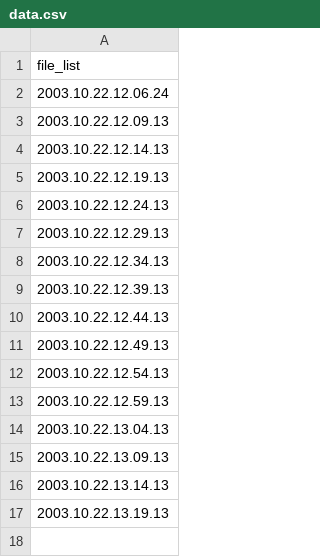
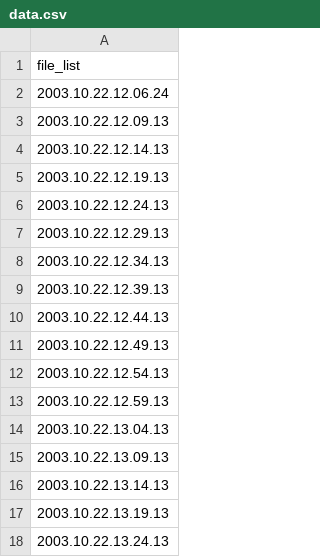
Before and after one commit to AkthemRehab/BFDD, a CSV file: init-file-list/data.csv, drawn as a sheet; the diff names each change by its address in the sheet, - before the commit and + after, or states it on an @@ line.

Commit message:
update init-file-list

```diff
--- a/init-file-list/data.csv
+++ b/init-file-list/data.csv
+row 18: 2003.10.22.13.24.13
```
Also changed, not shown: 3 other files.
